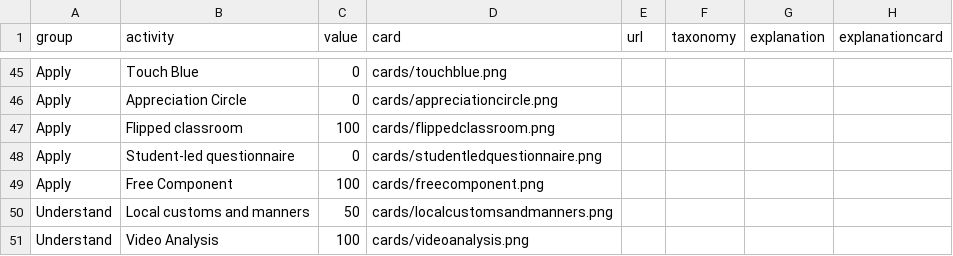
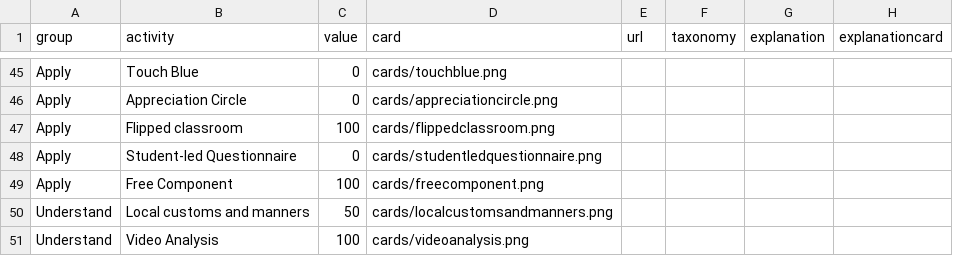
Before and after one commit to Lea1216/MasterThesis, a CSV file: heatmap.csv, drawn as a sheet; only a part is shown, gaps mark what is left out.

Commit message:
Update heatmap.csv

```diff
--- a/heatmap.csv
+++ b/heatmap.csv
@@ -47,3 +47,3 @@ Apply,Appreciation Circle,0,"cards/appreciationcircle.png"
 Apply,Flipped classroom,100,"cards/flippedclassroom.png"
-Apply,Student-led questionnaire,0,"cards/studentledquestionnaire.png"
+Apply,Student-led Questionnaire,0,"cards/studentledquestionnaire.png"
 Apply,Free Component,100,"cards/freecomponent.png"
```
